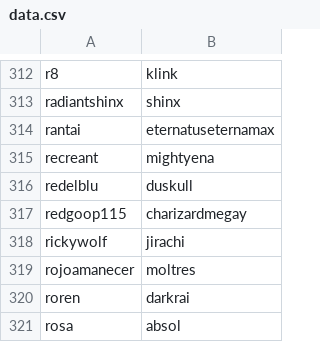
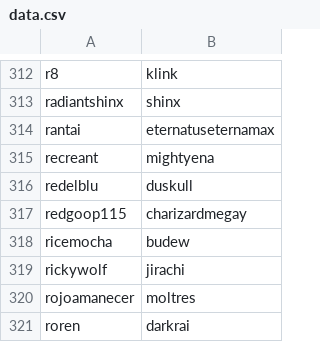
Before and after one commit to Parnassius/ps-userlist-icons, a CSV file: data.csv, drawn as a sheet; only a part is shown, gaps mark what is left out; the shorter side is filled out with more unchanged rows.

```diff
--- a/data.csv
+++ b/data.csv
@@ -317,2 +317,3 @@ redelblu,duskull
 redgoop115,charizardmegay
+ricemocha,budew
 rickywolf,jirachi
```
Also changed, not shown: 2 other files.
